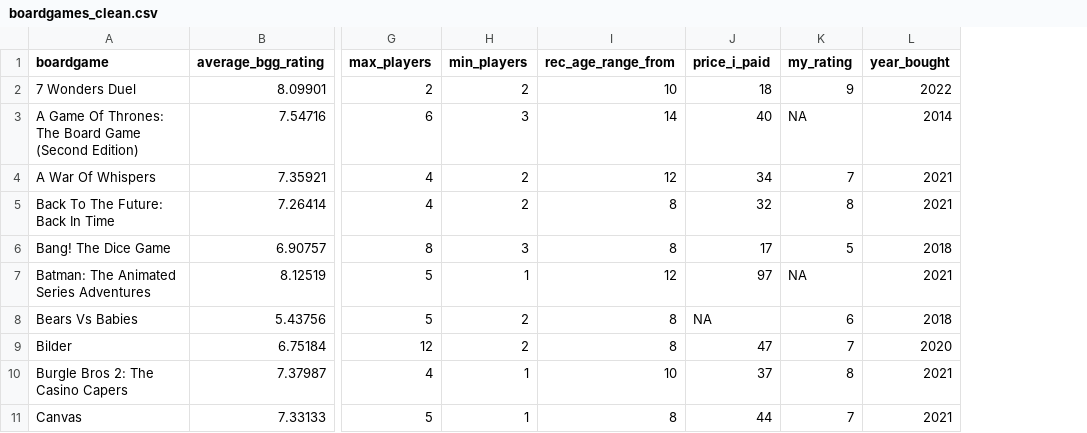
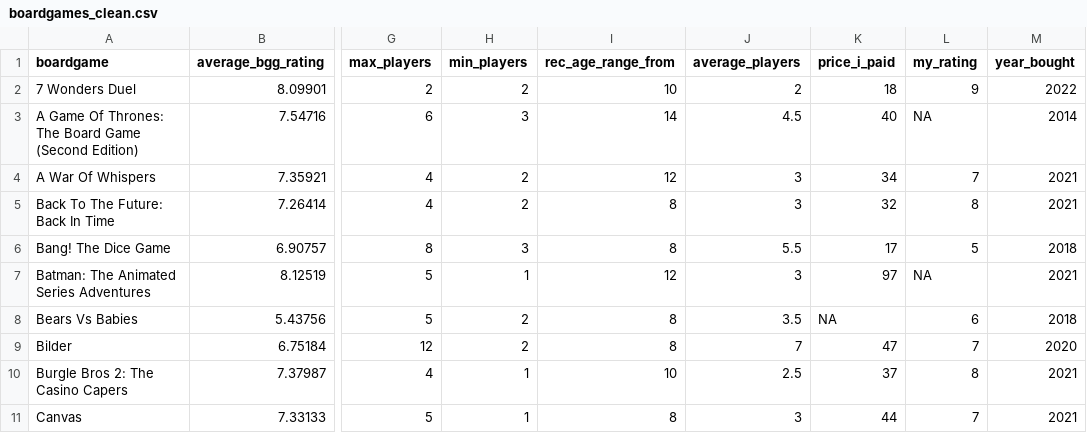
Before and after one commit to alasdairgm/boardgame_analysis, a CSV file: clean_data/boardgames_clean.csv, drawn as a sheet; only a part is shown, gaps mark what is left out; the diff names each change by its address in the sheet, - before the commit and + after, or states it on an @@ line.

```diff
--- a/clean_data/boardgames_clean.csv
+++ b/clean_data/boardgames_clean.csv
+column J (average_players), rows 2-11: 2 | 4.5 | 3 | 3 | 5.5 | 3 | 3.5 | 7 | 2.5 | 3
```
Also changed, not shown: 5 other files.
